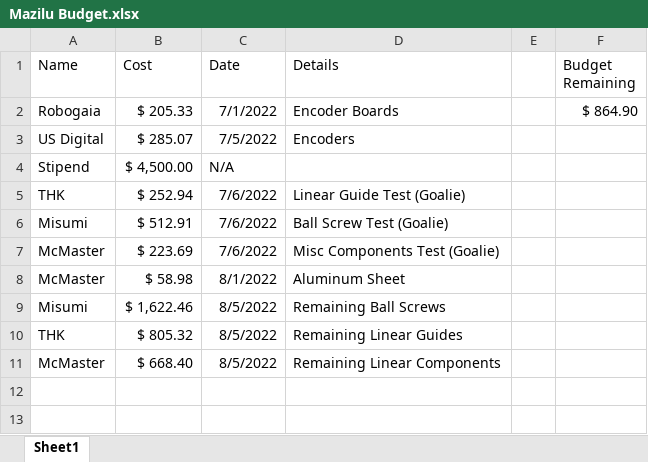
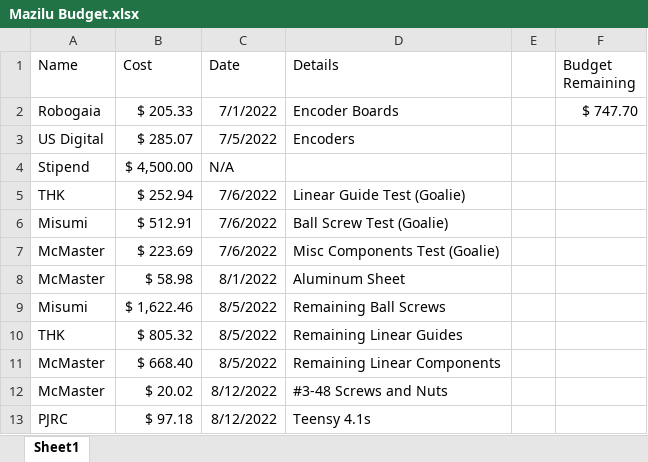
Before and after one commit to Camty1/RayFoosball, an Excel workbook: Mazilu Budget.xlsx, sheet Sheet1, drawn as a sheet; values as stored, in another font and other column widths than the file's, no borders; the diff names each change by its address in the sheet, - before the commit and + after, or states it on an @@ line.

Commit message:
Budget update and papers

```diff
--- a/Mazilu Budget.xlsx (sheet Sheet1)
+++ b/Mazilu Budget.xlsx (sheet Sheet1)
-F2 (Budget Remaining): $ 864.90
+F2 (Budget Remaining): $ 747.70
+row 12: McMaster | $ 20.02 | 8/12/2022 | #3-48 Screws and Nuts
+row 13: PJRC | $ 97.18 | 8/12/2022 | Teensy 4.1s
```
Also changed, not shown: 7 other files.
